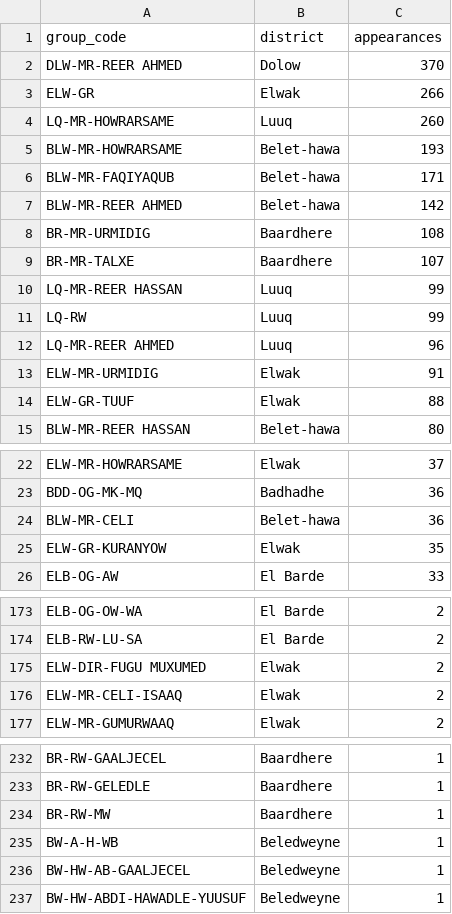
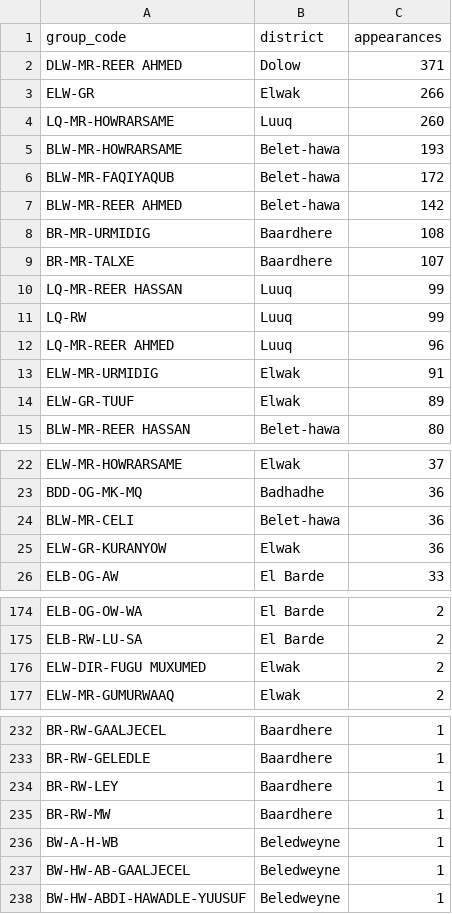
Before and after one commit to zhmccann9/somalia_polio_analytics, a CSV file: nomad_app_new/camp_appearance_counts.csv, drawn as a sheet; only a part is shown, gaps mark what is left out; the diff covers the shown part only.

```diff
--- a/nomad_app_new/camp_appearance_counts.csv
+++ b/nomad_app_new/camp_appearance_counts.csv
@@ -1,3 +1,3 @@
 "group_code","district","appearances"
-"DLW-MR-REER AHMED","Dolow",370
+"DLW-MR-REER AHMED","Dolow",371
 "ELW-GR","Elwak",266
@@ -5,3 +5,3 @@
 "BLW-MR-HOWRARSAME","Belet-hawa",193
-"BLW-MR-FAQIYAQUB","Belet-hawa",171
+"BLW-MR-FAQIYAQUB","Belet-hawa",172
 "BLW-MR-REER AHMED","Belet-hawa",142
@@ -13,3 +13,3 @@
 "ELW-MR-URMIDIG","Elwak",91
-"ELW-GR-TUUF","Elwak",88
+"ELW-GR-TUUF","Elwak",89
 "BLW-MR-REER HASSAN","Belet-hawa",80
@@ -24,3 +24,3 @@
 "BLW-MR-CELI","Belet-hawa",36
-"ELW-GR-KURANYOW","Elwak",35
+"ELW-GR-KURANYOW","Elwak",36
 "ELB-OG-AW","El Barde",33
@@ -175,3 +176,2 @@
 "ELW-DIR-FUGU MUXUMED","Elwak",2
-"ELW-MR-CELI-ISAAQ","Elwak",2
 "ELW-MR-GUMURWAAQ","Elwak",2
@@ -233,2 +233,3 @@
 "BR-RW-GELEDLE","Baardhere",1
+"BR-RW-LEY","Baardhere",1
 "BR-RW-MW","Baardhere",1
```
Also changed, not shown: 3 added rows and 2 removed rows elsewhere in this file, nomad_app_new/camp_appearance_counts_by_source.csv, nomad_app_new/district_coverage_gap.csv, 3 other files.
